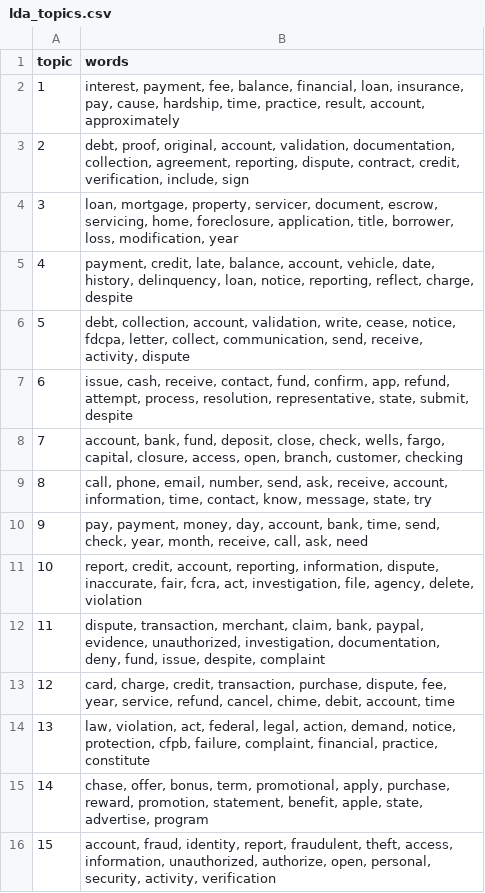
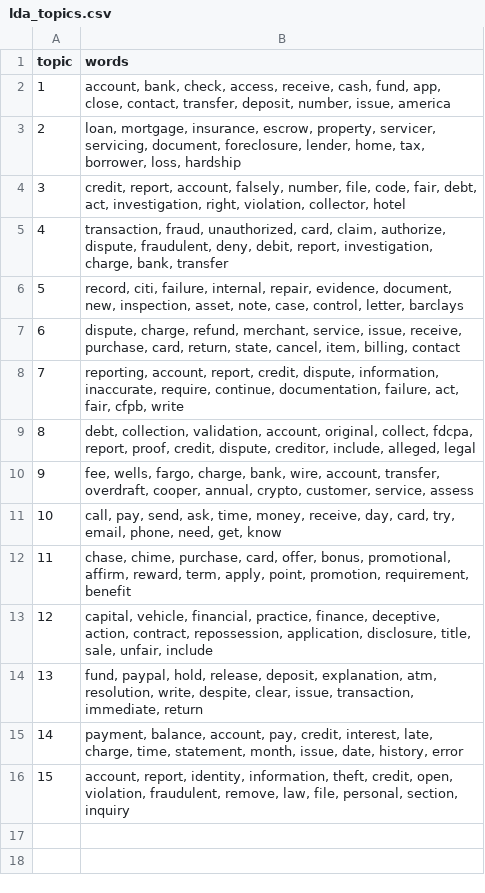
Before and after one commit to Sentixx/project-data-analysis-nlp, a CSV file: results/lda_topics.csv, drawn as a sheet.

```diff
--- a/results/lda_topics.csv
+++ b/results/lda_topics.csv
@@ -1,16 +1,16 @@
 topic,words
-1,"interest, payment, fee, balance, financial, loan, insurance, pay, cause, hardship, time, practice, result, account, approximately"
-2,"debt, proof, original, account, validation, documentation, collection, agreement, reporting, dispute, contract, credit, verification, include, sign"
-3,"loan, mortgage, property, servicer, document, escrow, servicing, home, foreclosure, application, title, borrower, loss, modification, year"
-4,"payment, credit, late, balance, account, vehicle, date, history, delinquency, loan, notice, reporting, reflect, charge, despite"
-5,"debt, collection, account, validation, write, cease, notice, fdcpa, letter, collect, communication, send, receive, activity, dispute"
-6,"issue, cash, receive, contact, fund, confirm, app, refund, attempt, process, resolution, representative, state, submit, despite"
-7,"account, bank, fund, deposit, close, check, wells, fargo, capital, closure, access, open, branch, customer, checking"
-8,"call, phone, email, number, send, ask, receive, account, information, time, contact, know, message, state, try"
-9,"pay, payment, money, day, account, bank, time, send, check, year, month, receive, call, ask, need"
-10,"report, credit, account, reporting, information, dispute, inaccurate, fair, fcra, act, investigation, file, agency, delete, violation"
-11,"dispute, transaction, merchant, claim, bank, paypal, evidence, unauthorized, investigation, documentation, deny, fund, issue, despite, complaint"
-12,"card, charge, credit, transaction, purchase, dispute, fee, year, service, refund, cancel, chime, debit, account, time"
-13,"law, violation, act, federal, legal, action, demand, notice, protection, cfpb, failure, complaint, financial, practice, constitute"
-14,"chase, offer, bonus, term, promotional, apply, purchase, reward, promotion, statement, benefit, apple, state, advertise, program"
-15,"account, fraud, identity, report, fraudulent, theft, access, information, unauthorized, authorize, open, personal, security, activity, verification"
+1,"account, bank, check, access, receive, cash, fund, app, close, contact, transfer, deposit, number, issue, america"
+2,"loan, mortgage, insurance, escrow, property, servicer, servicing, document, foreclosure, lender, home, tax, borrower, loss, hardship"
+3,"credit, report, account, falsely, number, file, code, fair, debt, act, investigation, right, violation, collector, hotel"
+4,"transaction, fraud, unauthorized, card, claim, authorize, dispute, fraudulent, deny, debit, report, investigation, charge, bank, transfer"
+5,"record, citi, failure, internal, repair, evidence, document, new, inspection, asset, note, case, control, letter, barclays"
+6,"dispute, charge, refund, merchant, service, issue, receive, purchase, card, return, state, cancel, item, billing, contact"
+7,"reporting, account, report, credit, dispute, information, inaccurate, require, continue, documentation, failure, act, fair, cfpb, write"
+8,"debt, collection, validation, account, original, collect, fdcpa, report, proof, credit, dispute, creditor, include, alleged, legal"
+9,"fee, wells, fargo, charge, bank, wire, account, transfer, overdraft, cooper, annual, crypto, customer, service, assess"
+10,"call, pay, send, ask, time, money, receive, day, card, try, email, phone, need, get, know"
+11,"chase, chime, purchase, card, offer, bonus, promotional, affirm, reward, term, apply, point, promotion, requirement, benefit"
+12,"capital, vehicle, financial, practice, finance, deceptive, action, contract, repossession, application, disclosure, title, sale, unfair, include"
+13,"fund, paypal, hold, release, deposit, explanation, atm, resolution, write, despite, clear, issue, transaction, immediate, return"
+14,"payment, balance, account, pay, credit, interest, late, charge, time, statement, month, issue, date, history, error"
+15,"account, report, identity, information, theft, credit, open, violation, fraudulent, remove, law, file, personal, section, inquiry"
```
Also changed, not shown: results/lda_top_issues.csv, results/lda_top_products.csv, 5 other files.
